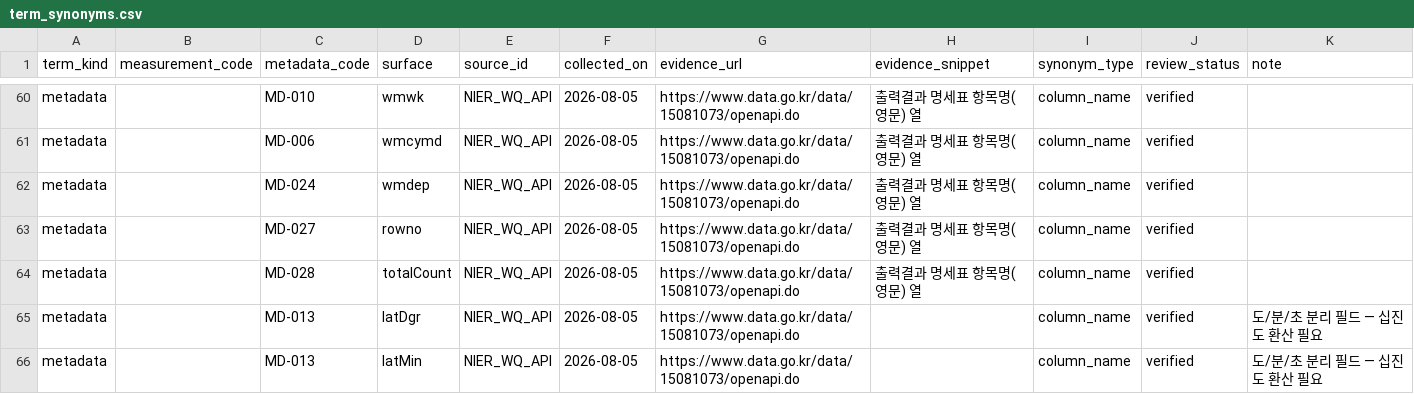
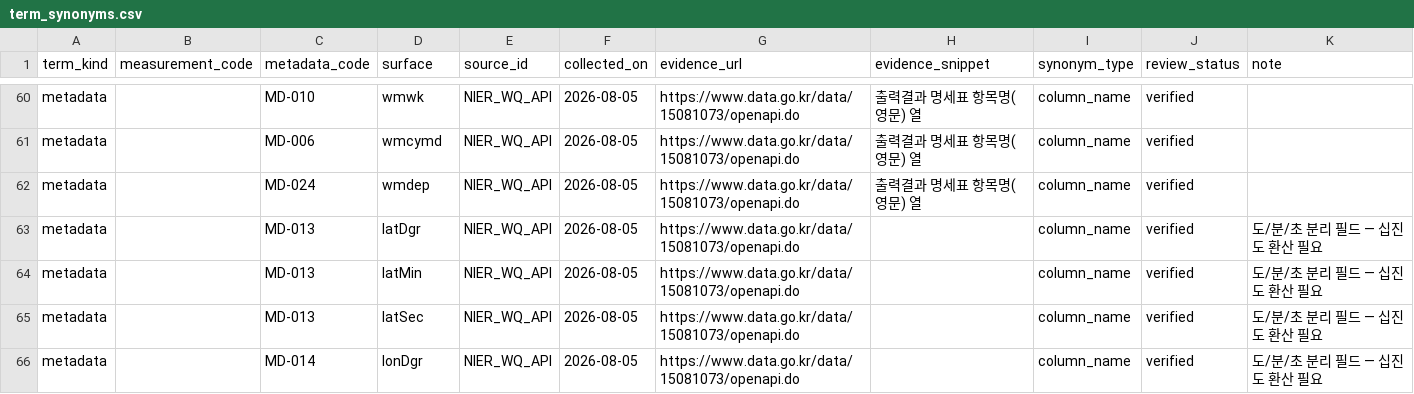
Before and after one commit to LikeLionHGU/Aewonhaeseok-Back, a CSV file: ontology/source/term_synonyms.csv, drawn as a sheet; only a part is shown, gaps mark what is left out; the shorter side is filled out with more unchanged rows.

```diff
--- a/ontology/source/term_synonyms.csv
+++ b/ontology/source/term_synonyms.csv
@@ -62,4 +62,2 @@ metadata,,MD-006,wmcymd,NIER_WQ_API,2026-08-05,https://www.data.go.kr/data/15081
 metadata,,MD-024,wmdep,NIER_WQ_API,2026-08-05,https://www.data.go.kr/data/15081073/openapi.do,출력결과 명세표 항목명(영문) 열,column_name,verified,
-metadata,,MD-027,rowno,NIER_WQ_API,2026-08-05,https://www.data.go.kr/data/15081073/openapi.do,출력결과 명세표 항목명(영문) 열,column_name,verified,
-metadata,,MD-028,totalCount,NIER_WQ_API,2026-08-05,https://www.data.go.kr/data/15081073/openapi.do,출력결과 명세표 항목명(영문) 열,column_name,verified,
 metadata,,MD-013,latDgr,NIER_WQ_API,2026-08-05,https://www.data.go.kr/data/15081073/openapi.do,,column_name,verified,도/분/초 분리 필드 — 십진도 환산 필요
```
Also changed, not shown: ontology/source/term_sources.csv, 9 other files.
